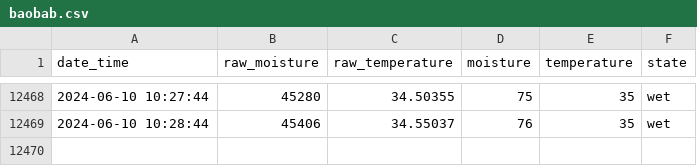
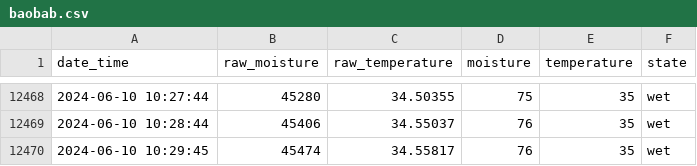
Before and after one commit to gizmo66/rpi, a CSV file: baobab.csv, drawn as a sheet; only a part is shown, gaps mark what is left out; the diff names each change by its address in the sheet, - before the commit and + after, or states it on an @@ line.

Commit message:
update

```diff
--- a/baobab.csv
+++ b/baobab.csv
+row 12470: 2024-06-10 10:29:45 | 45474 | 34.55817 | 76 | 35 | wet
```
